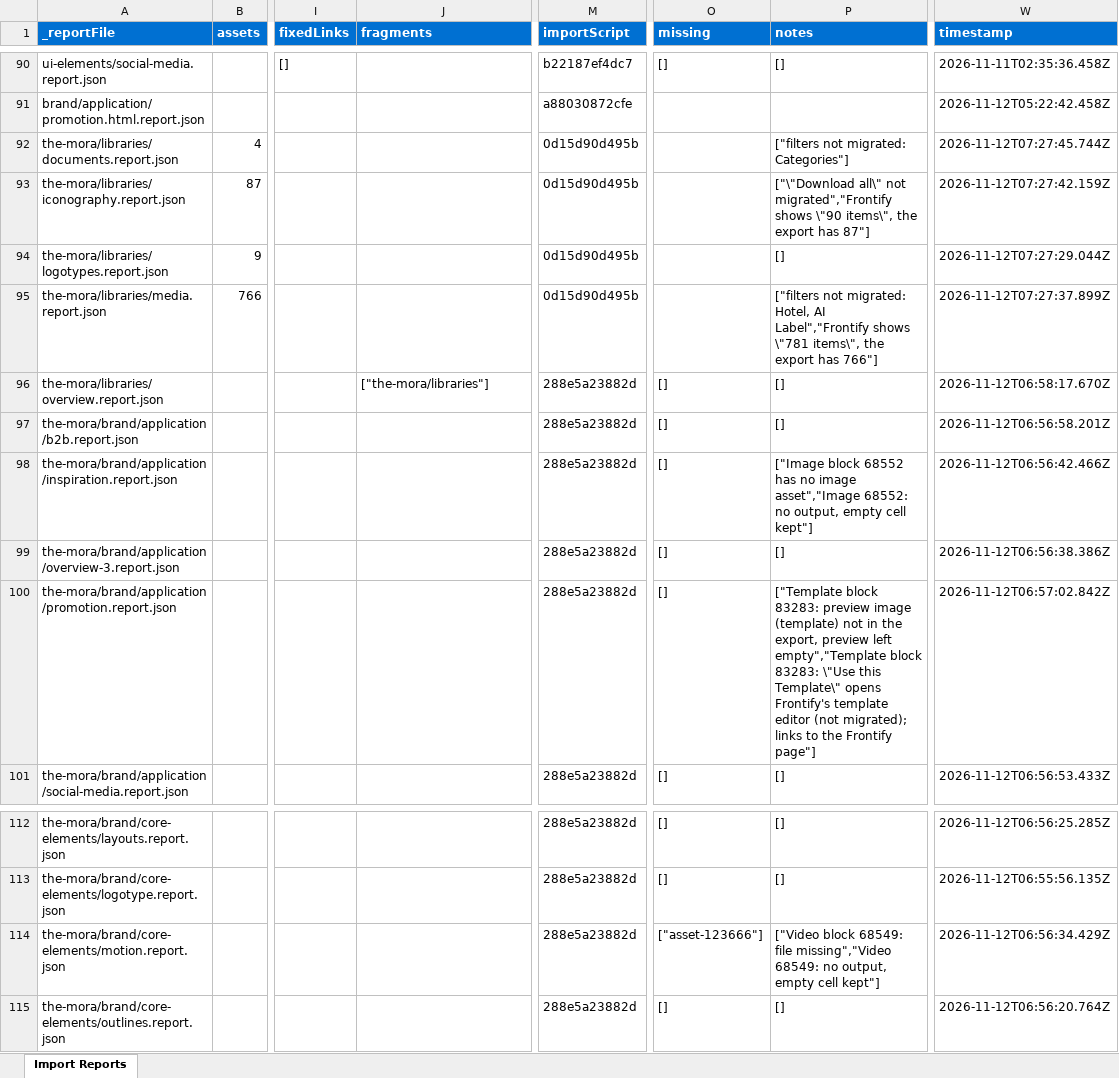
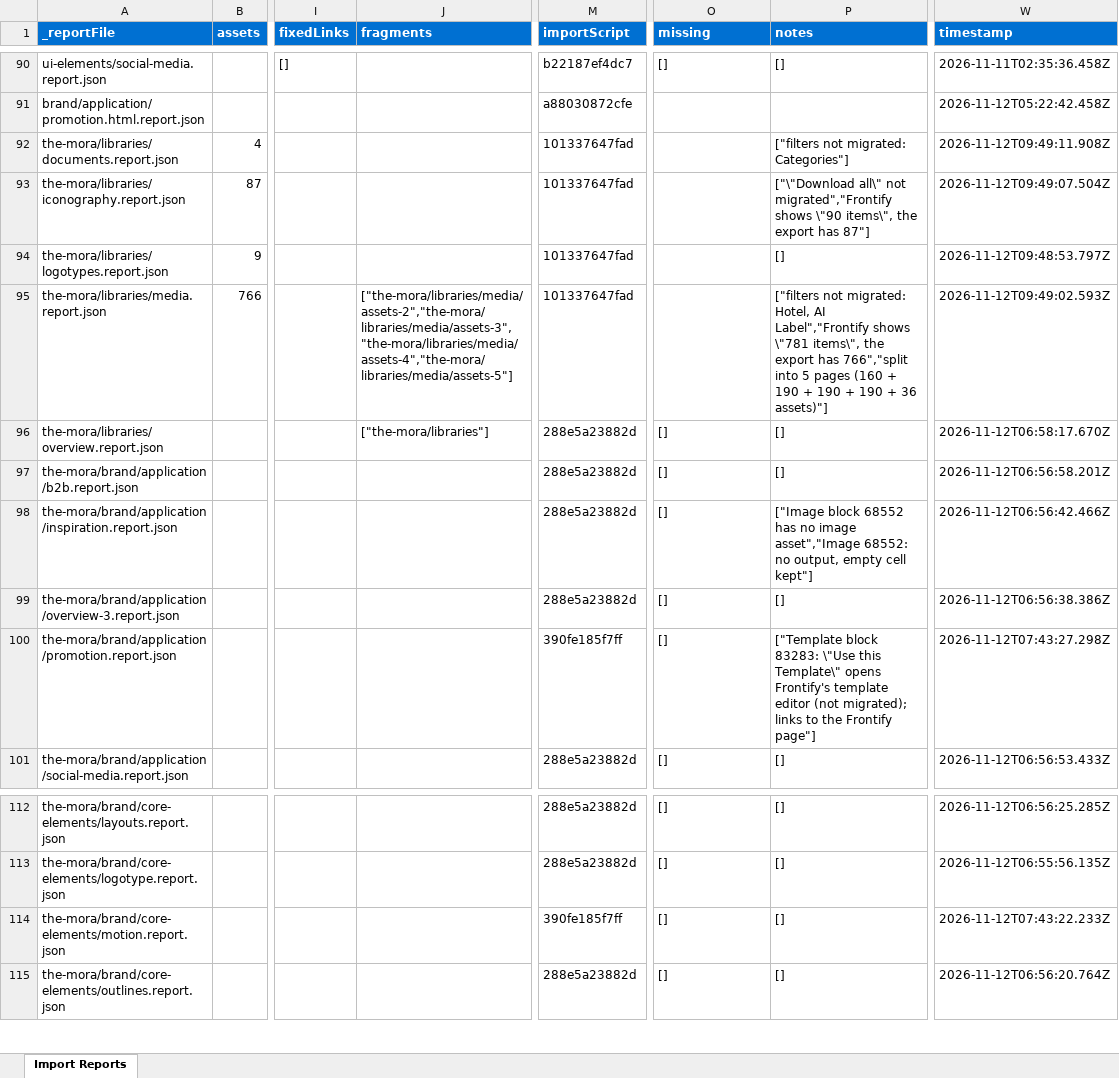
Before and after one commit to anomitram/tui-frontify, an Excel workbook: tools/importer/reports/import-library-page.report.xlsx, sheet Import Reports, drawn as a sheet; only a part is shown, gaps mark what is left out; values as stored, in another font and other column widths than the file's, no borders; the diff names each change by its address in the sheet, - before the commit and + after, or states it on an @@ line.

```diff
--- a/tools/importer/reports/import-library-page.report.xlsx (sheet Import Reports)
+++ b/tools/importer/reports/import-library-page.report.xlsx (sheet Import Reports)
-M92:M95 (importScript): 0d15d90d495b
+M92:M95 (importScript): 101337647fad
-W92 (timestamp): 2026-11-12T07:27:45.744Z
+W92 (timestamp): 2026-11-12T09:49:11.908Z
-W93 (timestamp): 2026-11-12T07:27:42.159Z
+W93 (timestamp): 2026-11-12T09:49:07.504Z
-W94 (timestamp): 2026-11-12T07:27:29.044Z
+W94 (timestamp): 2026-11-12T09:48:53.797Z
-J95 (fragments): (empty)
+J95 (fragments): ["the-mora/libraries/media/assets-2","the-mora/libraries/media/assets-3","the-mora/libraries/media/assets-4","the-mora/libraries/media/assets-5"]
-P95 (notes): …export has 766"]
+P95 (notes): …export has 766","split into 5 pages (160 + 190 + 190 + 190 + 36 assets)"]
-W95 (timestamp): 2026-11-12T07:27:37.899Z
+W95 (timestamp): 2026-11-12T09:49:02.593Z
-M100 (importScript): 288e5a23882d
+M100 (importScript): 390fe185f7ff
-P100 (notes): …block 83283: preview image (template) not in the export, preview left empty","Template block 83283: \"Use this…
+P100 (notes): …block 83283: \"Use this…
-W100 (timestamp): 2026-11-12T06:57:02.842Z
+W100 (timestamp): 2026-11-12T07:43:27.298Z
-M114 (importScript): 288e5a23882d
+M114 (importScript): 390fe185f7ff
-O114 (missing): ["asset-123666"]
+O114 (missing): []
-P114 (notes): ["Video block 68549: file missing","Video 68549: no output, empty cell kept"]
+P114 (notes): []
-W114 (timestamp): 2026-11-12T06:56:34.429Z
+W114 (timestamp): 2026-11-12T07:43:22.233Z
```
Also changed, not shown: tools/importer/reports/import-doc-theme-page.report.xlsx, 19 other files.
